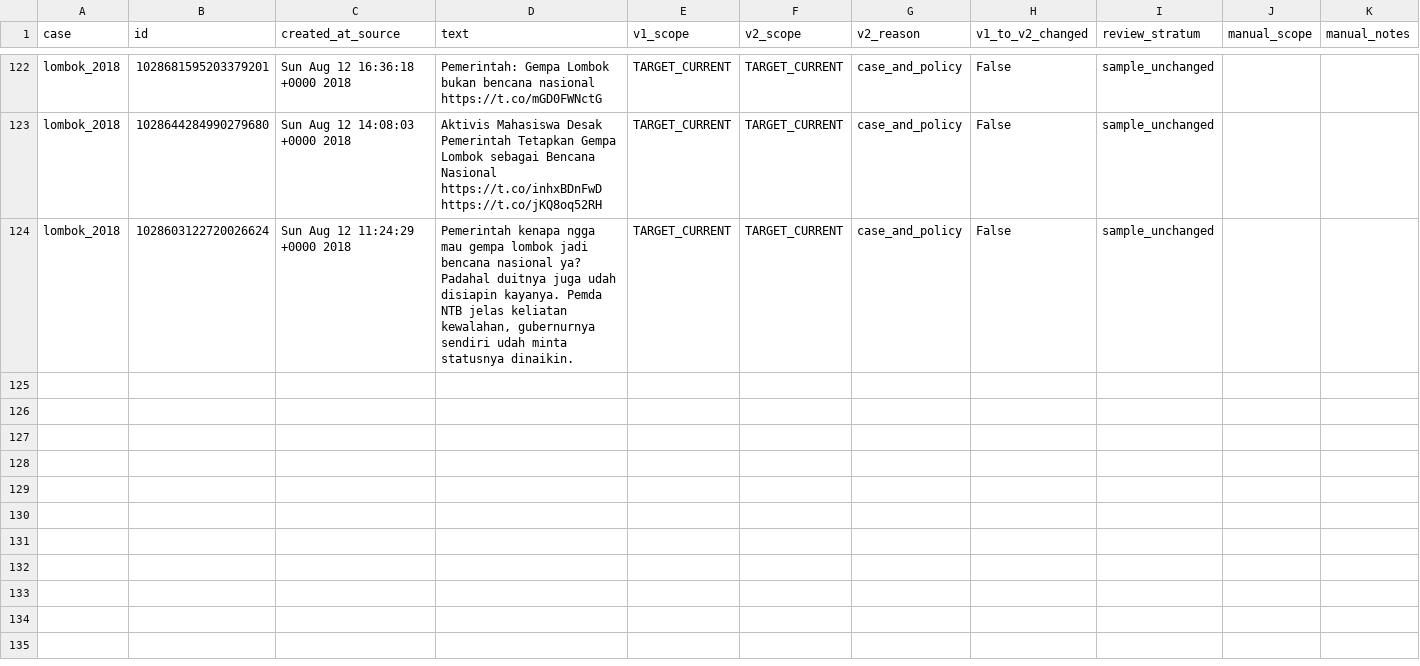
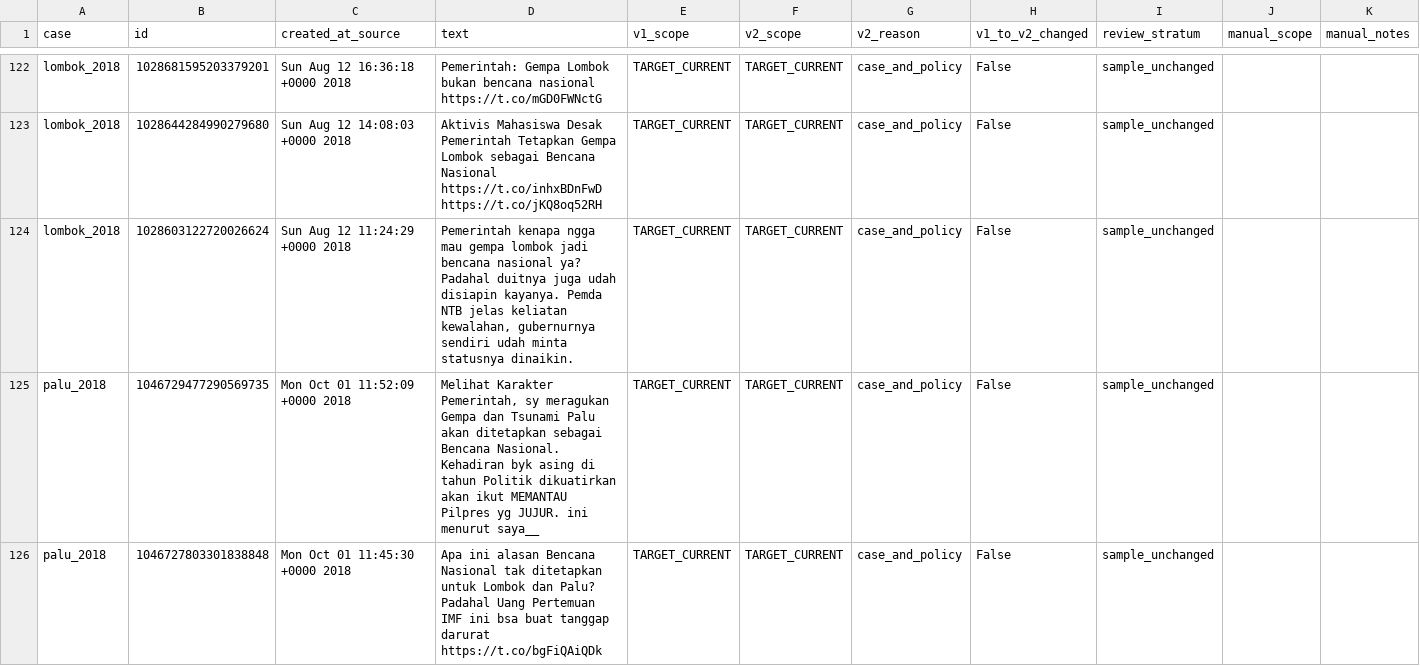
Before and after one commit to YusakSR/Penelitian-Sentimen-Bencana-Nasional, a CSV file: 01_Raw Data/outputs/reports/event_scope_v2_manual_review.csv, drawn as a sheet; only a part is shown, gaps mark what is left out; rows hold the shown columns only; ↵ is a line break in a cell; the diff names each change by its address in the sheet, - before the commit and + after, or states it on an @@ line.

```diff
--- a/01_Raw Data/outputs/reports/event_scope_v2_manual_review.csv
+++ b/01_Raw Data/outputs/reports/event_scope_v2_manual_review.csv
+row 125: palu_2018 | 1046729477290569735 | Mon Oct 01 11:52:09 +0000 2018 | Melihat Karakter Pemerintah, sy meragukan Gempa dan Tsunami Palu akan ditetapkan sebagai Bencana Nasional. Kehadiran byk asing di tahun Politik dikuatirkan akan ikut MEMANTAU Pilpres yg JUJUR. ini menurut saya__ | TARGET_CURRENT | TARGET_CURRENT | case_and_policy | False | sample_unchanged
+row 126: palu_2018 | 1046727803301838848 | Mon Oct 01 11:45:30 +0000 2018 | Apa ini alasan Bencana Nasional tak ditetapkan untuk Lombok dan Palu? ↵ Padahal Uang Pertemuan IMF ini bsa buat tanggap darurat https://t.co/bgFiQAiQDk | TARGET_CURRENT | TARGET_CURRENT | case_and_policy | False | sample_unchanged
```
Also changed, not shown: 01_Raw Data/outputs/reports/batch7/current/raw_inventory_current.csv, 01_Raw Data/outputs/reports/collection_quality_by_run.csv, 18 other files.
